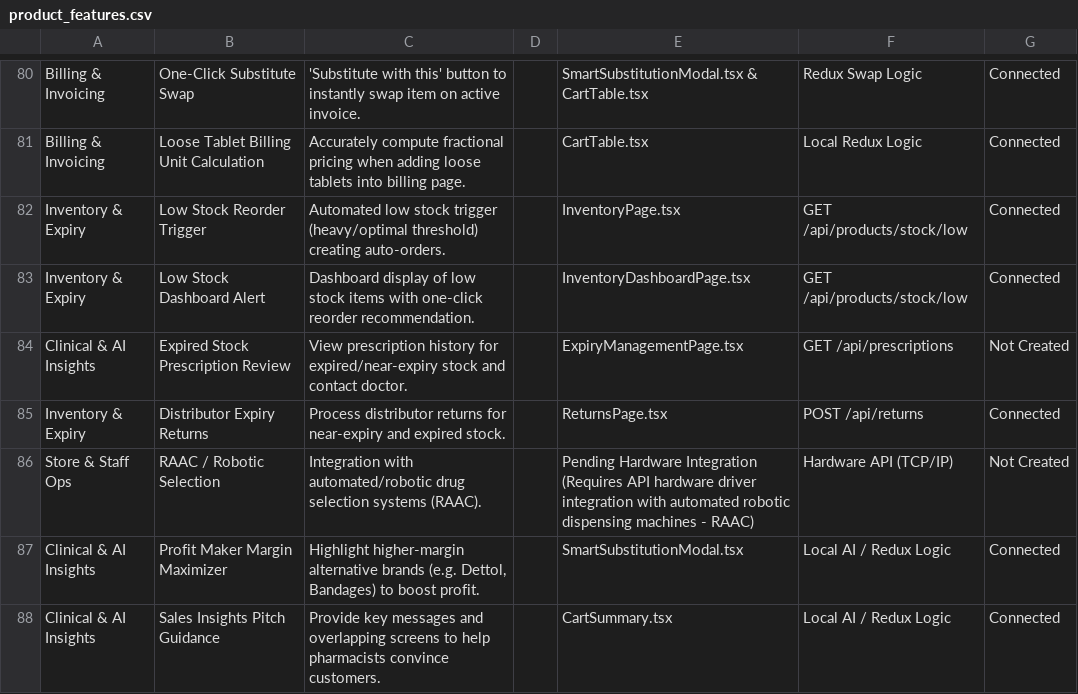
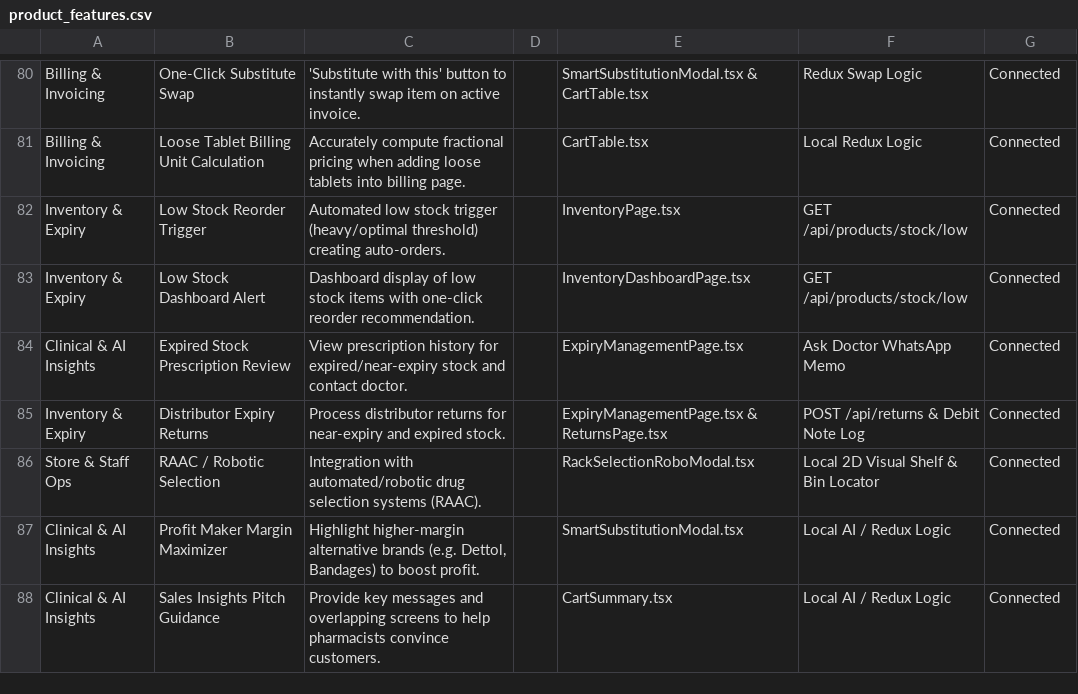
Before and after one commit to ammarraza1199/Pharma_project, a CSV file: product_features.csv, drawn as a sheet; only a part is shown, gaps mark what is left out.

Commit message:
feat(frontend): enhance expiry management, returns & disposition workflow, and robo rack selection

```diff
--- a/product_features.csv
+++ b/product_features.csv
@@ -83,5 +83,5 @@ Inventory & Expiry,Low Stock Reorder Trigger,Automated low stock trigger (heavy/
 Inventory & Expiry,Low Stock Dashboard Alert,Dashboard display of low stock items with one-click reorder recommendation.,,InventoryDashboardPage.tsx,GET /api/products/stock/low,Connected
-Clinical & AI Insights,Expired Stock Prescription Review,View prescription history for expired/near-expiry stock and contact doctor.,,ExpiryManagementPage.tsx,GET /api/prescriptions,Not Created
-Inventory & Expiry,Distributor Expiry Returns,Process distributor returns for near-expiry and expired stock.,,ReturnsPage.tsx,POST /api/returns,Connected
-Store & Staff Ops,RAAC / Robotic Selection,Integration with automated/robotic drug selection systems (RAAC).,,Pending Hardware Integration (Requires API hardware driver integration with automated robotic dispensing machines - RAAC),Hardware API (TCP/IP),Not Created
+Clinical & AI Insights,Expired Stock Prescription Review,View prescription history for expired/near-expiry stock and contact doctor.,,ExpiryManagementPage.tsx,Ask Doctor WhatsApp Memo,Connected
+Inventory & Expiry,Distributor Expiry Returns,Process distributor returns for near-expiry and expired stock.,,ExpiryManagementPage.tsx & ReturnsPage.tsx,POST /api/returns & Debit Note Log,Connected
+Store & Staff Ops,RAAC / Robotic Selection,Integration with automated/robotic drug selection systems (RAAC).,,RackSelectionRoboModal.tsx,Local 2D Visual Shelf & Bin Locator,Connected
 Clinical & AI Insights,Profit Maker Margin Maximizer,"Highlight higher-margin alternative brands (e.g. Dettol, Bandages) to boost profit.",,SmartSubstitutionModal.tsx,Local AI / Redux Logic,Connected
```
Also changed, not shown: 11 other files.
